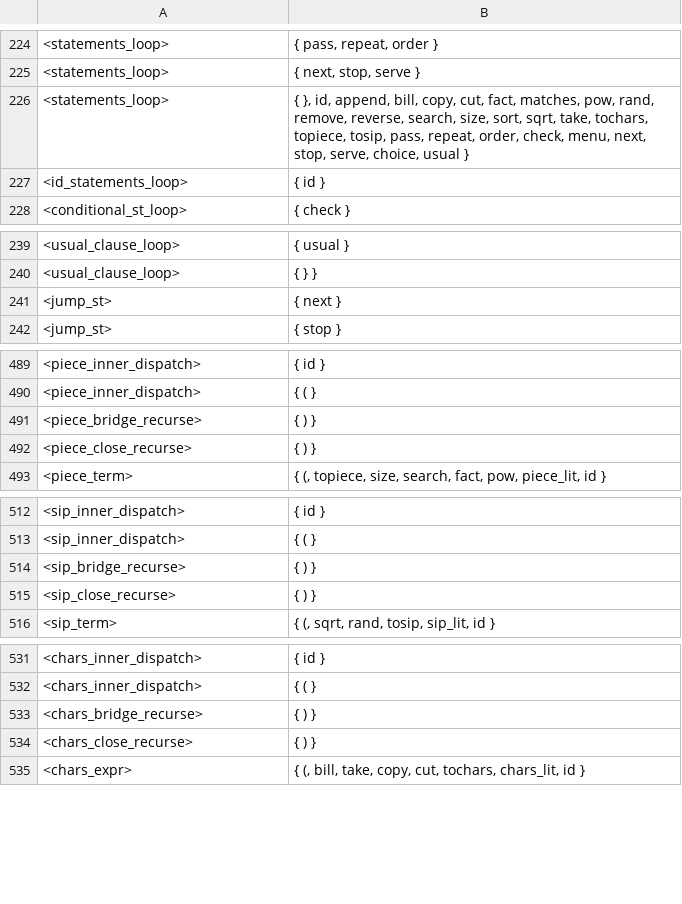
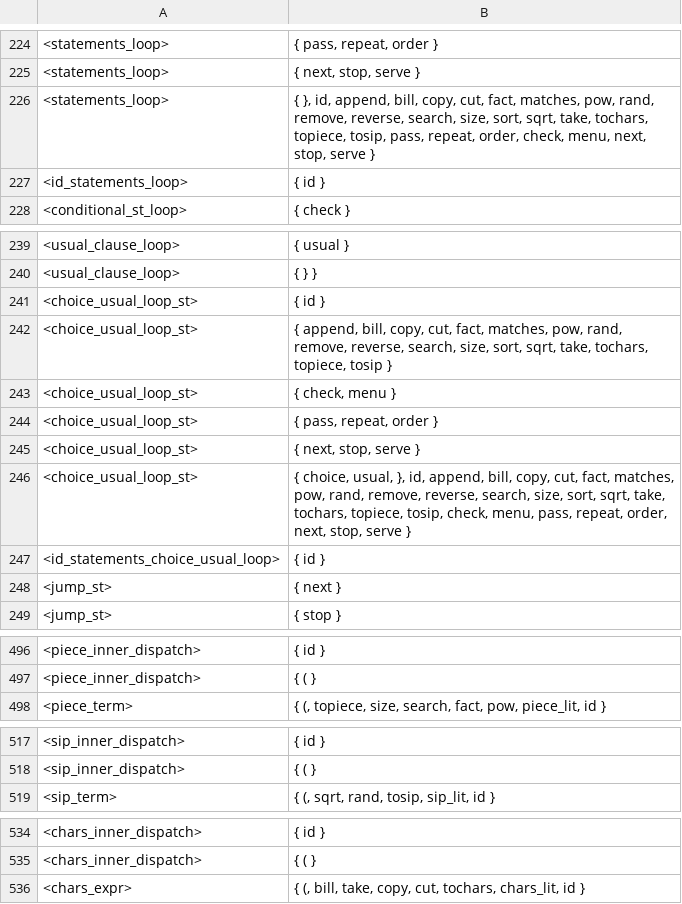
Before and after one commit to raphaelcatacutan/Platter, a TSV file: platter-compiler-sveltejs/static/python/app/utils/sources/predict_set.tsv, drawn as a sheet; only a part is shown, gaps mark what is left out.

Commit message:
added statements prod for usual clause

```diff
--- a/platter-compiler-sveltejs/static/python/app/utils/sources/predict_set.tsv
+++ b/platter-compiler-sveltejs/static/python/app/utils/sources/predict_set.tsv
@@ -225,3 +225,3 @@
 <statements_loop>	{ next, stop, serve }
-<statements_loop>	{ }, id, append, bill, copy, cut, fact, matches, pow, rand, remove, reverse, search, size, sort, sqrt, take, tochars, topiece, tosip, pass, repeat, order, check, menu, next, stop, serve, choice, usual }
+<statements_loop>	{ }, id, append, bill, copy, cut, fact, matches, pow, rand, remove, reverse, search, size, sort, sqrt, take, tochars, topiece, tosip, pass, repeat, order, check, menu, next, stop, serve }
 <id_statements_loop>	{ id }
@@ -240,2 +240,9 @@
 <usual_clause_loop>	{ } }
+<choice_usual_loop_st>	{ id }
+<choice_usual_loop_st>	{ append, bill, copy, cut, fact, matches, pow, rand, remove, reverse, search, size, sort, sqrt, take, tochars, topiece, tosip }
+<choice_usual_loop_st>	{ check, menu }
+<choice_usual_loop_st>	{ pass, repeat, order }
+<choice_usual_loop_st>	{ next, stop, serve }
+<choice_usual_loop_st>	{ choice, usual, }, id, append, bill, copy, cut, fact, matches, pow, rand, remove, reverse, search, size, sort, sqrt, take, tochars, topiece, tosip, check, menu, pass, repeat, order, next, stop, serve }
+<id_statements_choice_usual_loop>	{ id }
 <jump_st>	{ next }
@@ -490,4 +497,2 @@
 <piece_inner_dispatch>	{ ( }
-<piece_bridge_recurse>	{ ) }
-<piece_close_recurse>	{ ) }
 <piece_term>	{ (, topiece, size, search, fact, pow, piece_lit, id }
@@ -513,4 +518,2 @@
 <sip_inner_dispatch>	{ ( }
-<sip_bridge_recurse>	{ ) }
-<sip_close_recurse>	{ ) }
 <sip_term>	{ (, sqrt, rand, tosip, sip_lit, id }
@@ -532,4 +535,2 @@
 <chars_inner_dispatch>	{ ( }
-<chars_bridge_recurse>	{ ) }
-<chars_close_recurse>	{ ) }
 <chars_expr>	{ (, bill, take, copy, cut, tochars, chars_lit, id }
```
Also changed, not shown: platter-compiler-sveltejs/static/python/app/utils/sources/new_prods.tsv, 5 other files.
